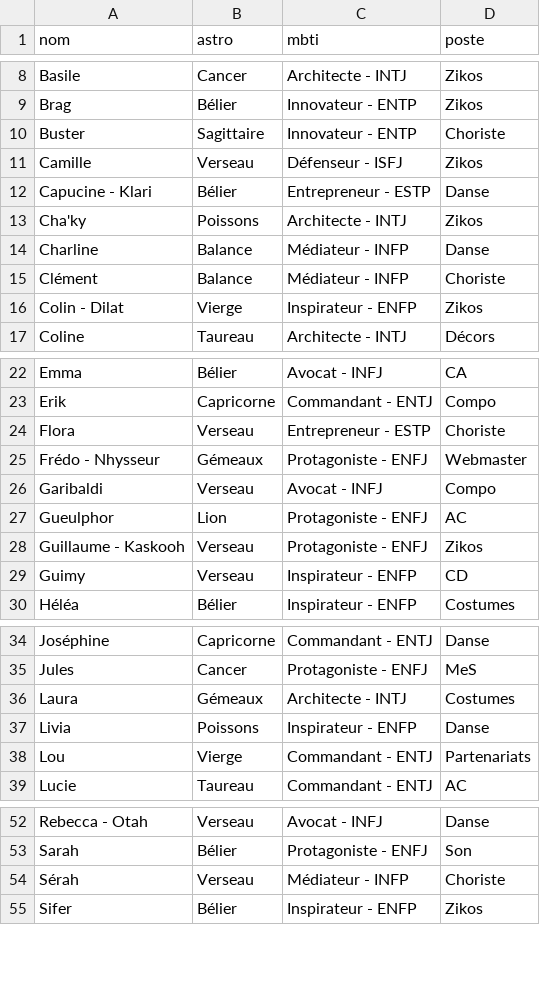
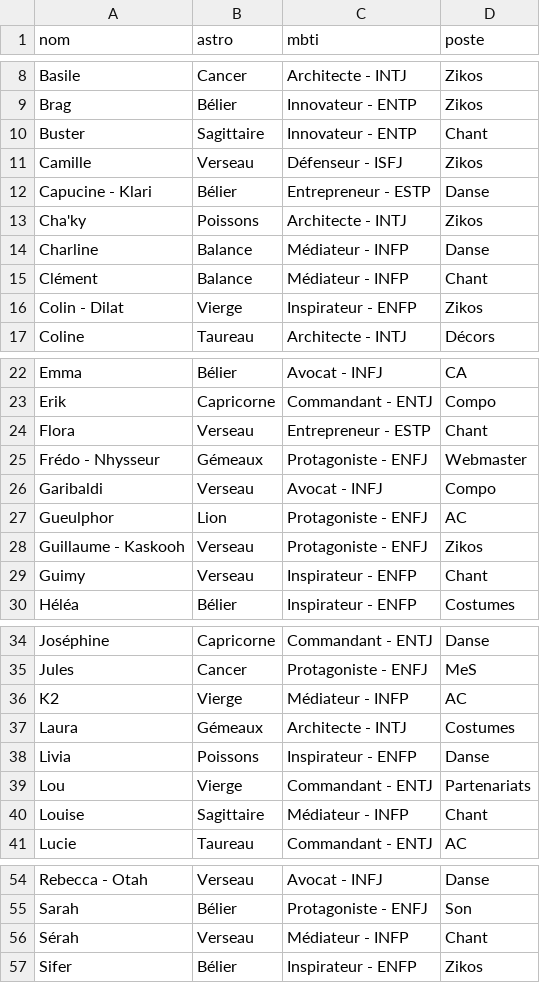
Before and after one commit to commuzlyon/commuz.fr, a CSV file: public/c/commurge/infos4DDB.csv, drawn as a sheet; only a part is shown, gaps mark what is left out.

```diff
--- a/public/c/commurge/infos4DDB.csv
+++ b/public/c/commurge/infos4DDB.csv
@@ -9,3 +9,3 @@ Basile;Cancer;Architecte - INTJ;Zikos
 Brag;Bélier;Innovateur - ENTP;Zikos
-Buster;Sagittaire;Innovateur - ENTP;Choriste
+Buster;Sagittaire;Innovateur - ENTP;Chant
 Camille;Verseau;Défenseur - ISFJ;Zikos
@@ -14,3 +14,3 @@ Cha'ky;Poissons;Architecte - INTJ;Zikos
 Charline;Balance;Médiateur - INFP;Danse
-Clément;Balance;Médiateur - INFP;Choriste
+Clément;Balance;Médiateur - INFP;Chant
 Colin - Dilat;Vierge;Inspirateur - ENFP;Zikos
@@ -23,3 +23,3 @@ Emma;Bélier;Avocat - INFJ;CA
 Erik;Capricorne;Commandant - ENTJ;Compo
-Flora;Verseau;Entrepreneur - ESTP;Choriste
+Flora;Verseau;Entrepreneur - ESTP;Chant
 Frédo - Nhysseur;Gémeaux;Protagoniste - ENFJ;Webmaster
@@ -28,3 +28,3 @@ Gueulphor;Lion;Protagoniste - ENFJ;AC
 Guillaume - Kaskooh;Verseau;Protagoniste - ENFJ;Zikos
-Guimy;Verseau;Inspirateur - ENFP;CD
+Guimy;Verseau;Inspirateur - ENFP;Chant
 Héléa;Bélier;Inspirateur - ENFP;Costumes
@@ -35,2 +35,3 @@ Joséphine;Capricorne;Commandant - ENTJ;Danse
 Jules;Cancer;Protagoniste - ENFJ;MeS
+K2;Vierge;Médiateur - INFP;AC
 Laura;Gémeaux;Architecte - INTJ;Costumes
@@ -38,2 +39,3 @@ Livia;Poissons;Inspirateur - ENFP;Danse
 Lou;Vierge;Commandant - ENTJ;Partenariats
+Louise;Sagittaire;Médiateur - INFP;Chant
 Lucie;Taureau;Commandant - ENTJ;AC
@@ -53,3 +55,3 @@ Rebecca - Otah;Verseau;Avocat - INFJ;Danse
 Sarah;Bélier;Protagoniste - ENFJ;Son
-Sérah;Verseau;Médiateur - INFP;Choriste
+Sérah;Verseau;Médiateur - INFP;Chant
 Sifer;Bélier;Inspirateur - ENFP;Zikos
```
Also changed, not shown: public/c/commurge/infos.csv, 1 other file.
